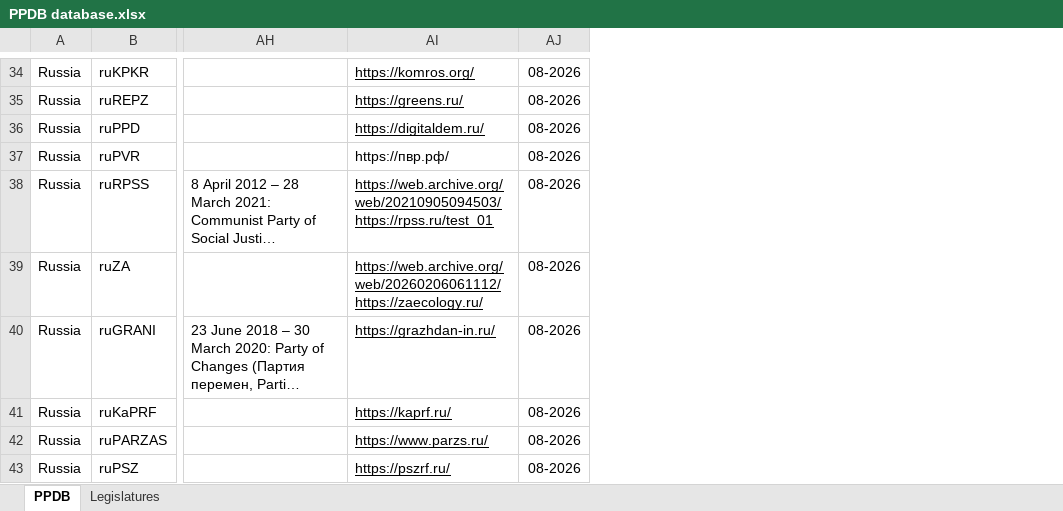
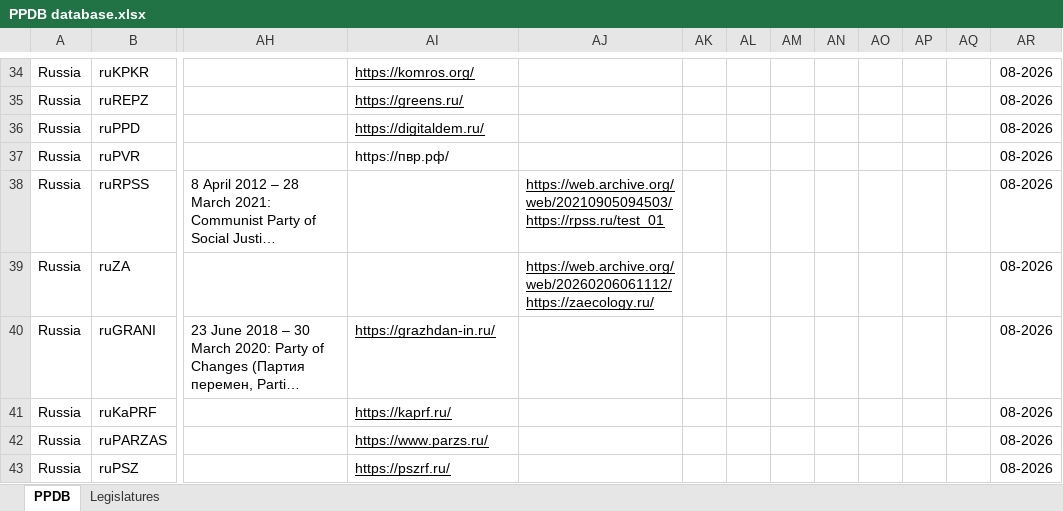
Before and after one commit to PLATELru/ppdb, an Excel workbook: data/PPDB database.xlsx, sheet PPDB, drawn as a sheet; only a part is shown, gaps mark what is left out; long unchanged cells end in …; values as stored, in another font and other column widths than the file's, no borders; charts and pictures not drawn; the diff covers the shown part only; the diff names each change by its address in the sheet, - before the commit and + after, or states it on an @@ line.

```diff
--- a/data/PPDB database.xlsx (sheet PPDB)
+++ b/data/PPDB database.xlsx (sheet PPDB)
+column AJ, rows 38-39: https://web.archive.org/web/20210905094503/https://rpss.ru/test_01 | https://web.archive.org/web/20260206061112/https://zaecology.ru/
+column AK, empty
+column AL, empty
+column AM, empty
+column AN, empty
+column AO, empty
+column AP, empty
+column AQ, empty
-AI38: https://web.archive.org/web/20210905094503/https://rpss.ru/test_01
+AI38: (empty)
-AI39: https://web.archive.org/web/20260206061112/https://zaecology.ru/
+AI39: (empty)
```
Also changed, not shown: 34 added rows and 53 edited cells elsewhere in this sheet, sheet Legislatures.
